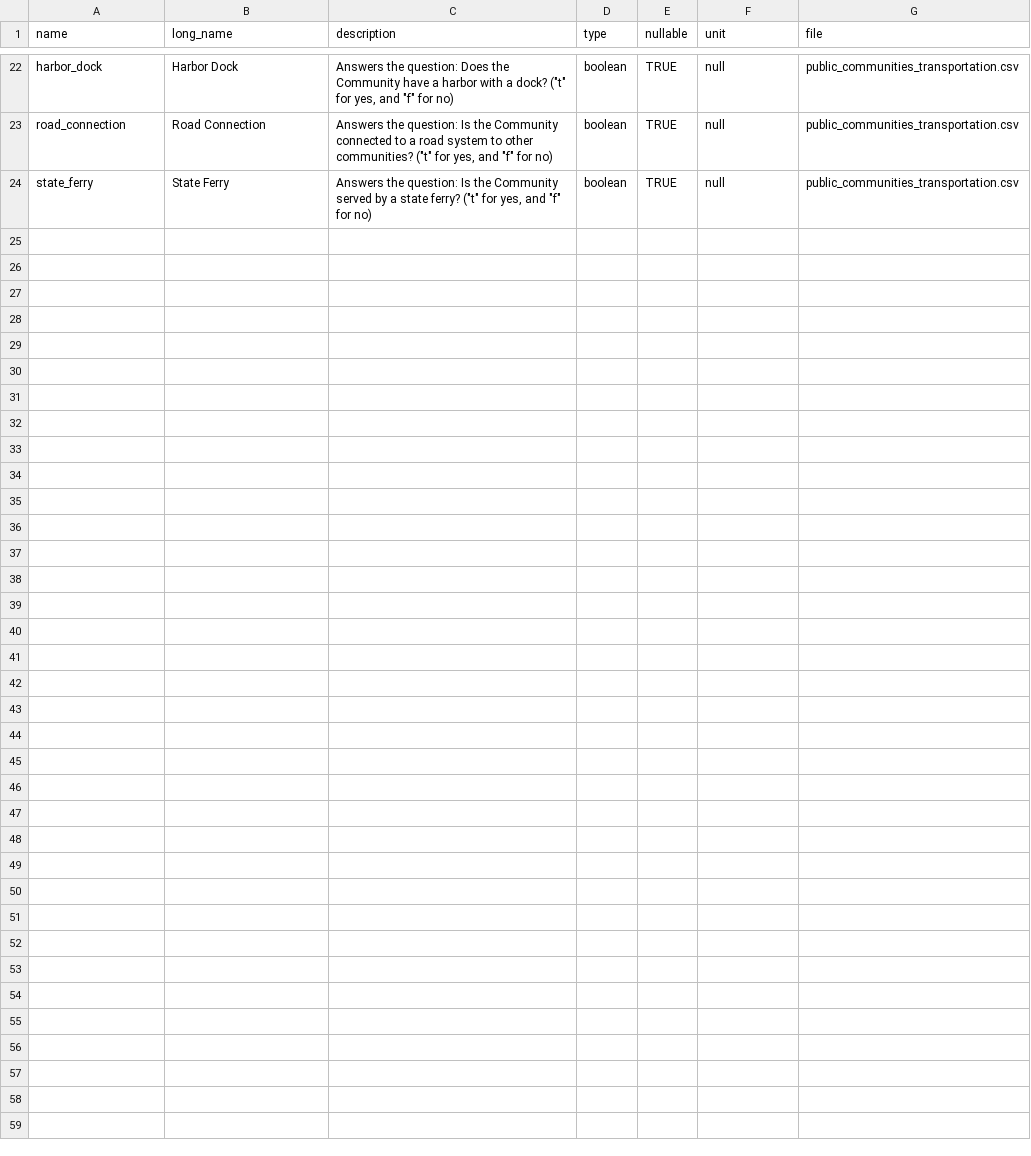
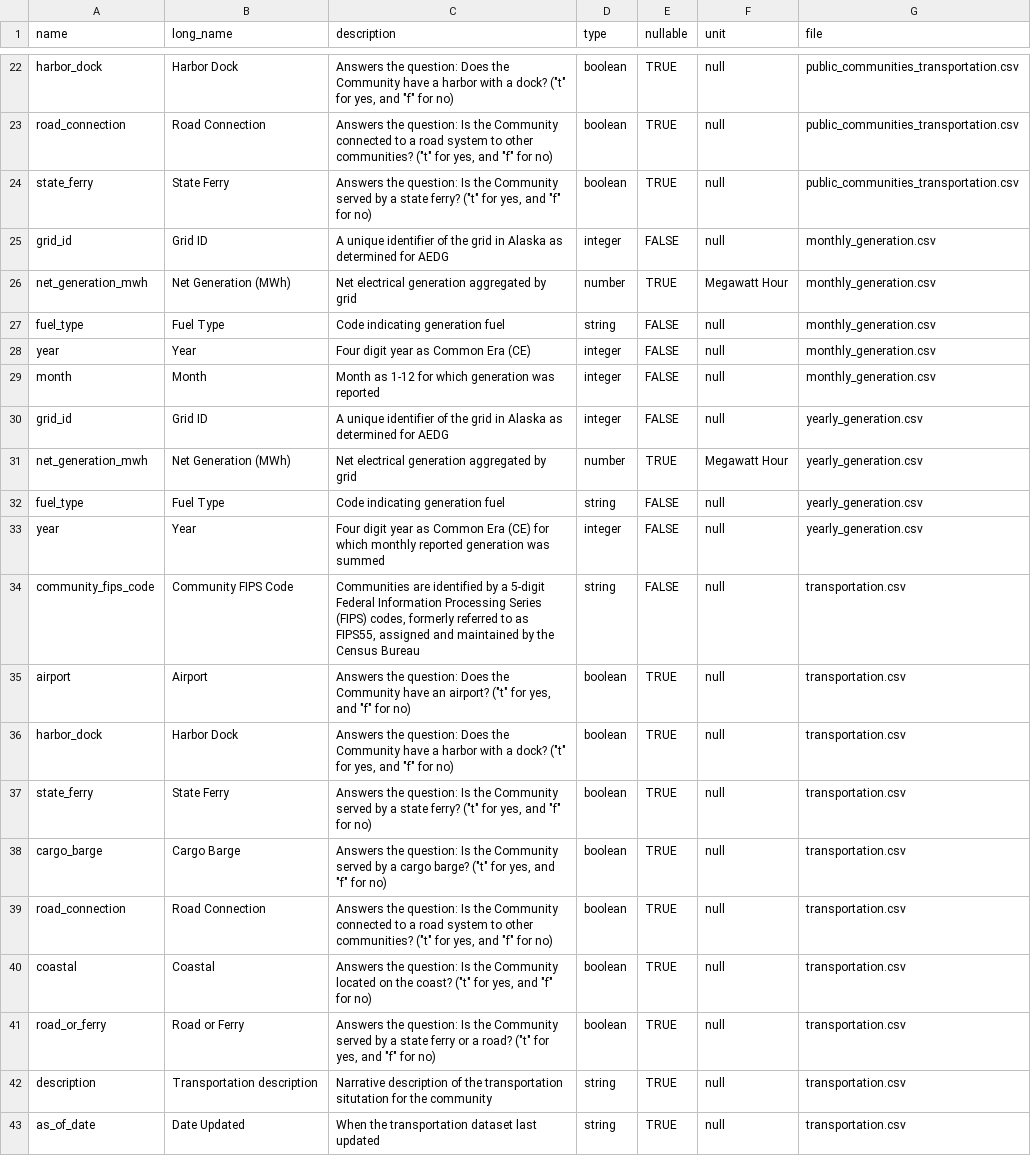
Before and after one commit to acep-aedg/aedg-metadata, a CSV file: src/registry/fields.csv, drawn as a sheet; only a part is shown, gaps mark what is left out; the diff names each change by its address in the sheet, - before the commit and + after, or states it on an @@ line.

Commit message:
add some normalized tables and checks for fields

```diff
--- a/src/registry/fields.csv
+++ b/src/registry/fields.csv
+row 25: grid_id | Grid ID | A unique identifier of the grid in Alaska as determined for AEDG | integer | FALSE | null | monthly_generation.csv
+row 26: net_generation_mwh | Net Generation (MWh) | Net electrical generation aggregated by grid | number | TRUE | Megawatt Hour | monthly_generation.csv
+row 27: fuel_type | Fuel Type | Code indicating generation fuel | string | FALSE | null | monthly_generation.csv
+row 28: year | Year | Four digit year as Common Era (CE) | integer | FALSE | null | monthly_generation.csv
+row 29: month | Month | Month as 1-12 for which generation was reported | integer | FALSE | null | monthly_generation.csv
+row 30: grid_id | Grid ID | A unique identifier of the grid in Alaska as determined for AEDG | integer | FALSE | null | yearly_generation.csv
+row 31: net_generation_mwh | Net Generation (MWh) | Net electrical generation aggregated by grid | number | TRUE | Megawatt Hour | yearly_generation.csv
+row 32: fuel_type | Fuel Type | Code indicating generation fuel | string | FALSE | null | yearly_generation.csv
+row 33: year | Year | Four digit year as Common Era (CE) for which monthly reported generation was summed | integer | FALSE | null | yearly_generation.csv
+row 34: community_fips_code | Community FIPS Code | Communities are identified by a 5-digit Federal Information Processing Series (FIPS) codes, formerly referred to as FIPS55, assigned and maintained by the Census Bureau | string | FALSE | null | transportation.csv
+row 35: airport | Airport | Answers the question: Does the Community have an airport? ("t" for yes, and "f" for no) | boolean | TRUE | null | transportation.csv
+row 36: harbor_dock | Harbor Dock | Answers the question: Does the Community have a harbor with a dock? ("t" for yes, and "f" for no) | boolean | TRUE | null | transportation.csv
+row 37: state_ferry | State Ferry | Answers the question: Is the Community served by a state ferry? ("t" for yes, and "f" for no) | boolean | TRUE | null | transportation.csv
+row 38: cargo_barge | Cargo Barge | Answers the question: Is the Community served by a cargo barge? ("t" for yes, and "f" for no) | boolean | TRUE | null | transportation.csv
+row 39: road_connection | Road Connection | Answers the question: Is the Community connected to a road system to other communities? ("t" for yes, and "f" for no) | boolean | TRUE | null | transportation.csv
+row 40: coastal | Coastal | Answers the question: Is the Community located on the coast? ("t" for yes, and "f" for no) | boolean | TRUE | null | transportation.csv
+row 41: road_or_ferry | Road or Ferry | Answers the question: Is the Community served by a state ferry or a road? ("t" for yes, and "f" for no) | boolean | TRUE | null | transportation.csv
+row 42: description | Transportation description | Narrative description of the transportation situtation for the community | string | TRUE | null | transportation.csv
+row 43: as_of_date | Date Updated | When the transportation dataset last updated | string | TRUE | null | transportation.csv
```
Also changed, not shown: 12 other files.
